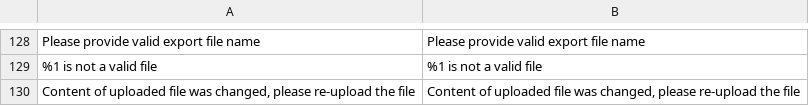
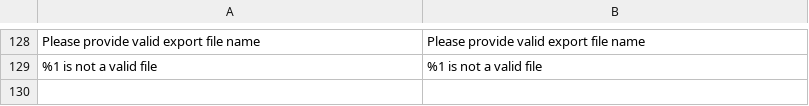
Before and after one commit to test-magenx/module-import-export, a CSV file: i18n/en_US.csv, drawn as a sheet; only a part is shown, gaps mark what is left out; the diff names each change by its address in the sheet, - before the commit and + after, or states it on an @@ line.

```diff
--- a/i18n/en_US.csv
+++ b/i18n/en_US.csv
-row 130: Content of uploaded file was changed, please re-upload the file | Content of uploaded file was changed, please re-upload the file
```
Also changed, not shown: 22 other files.
